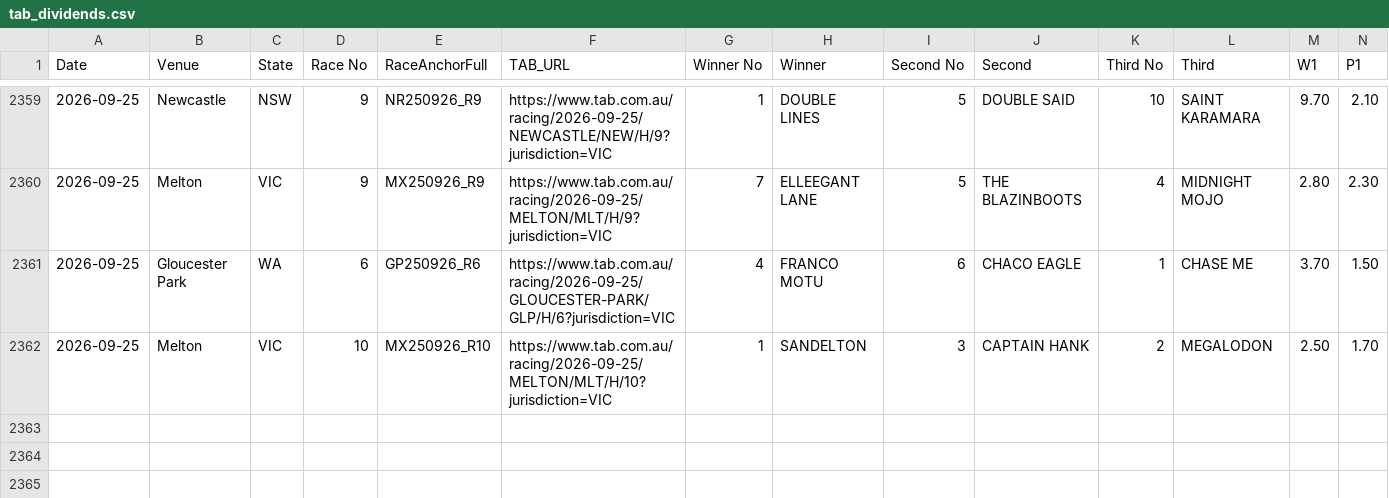
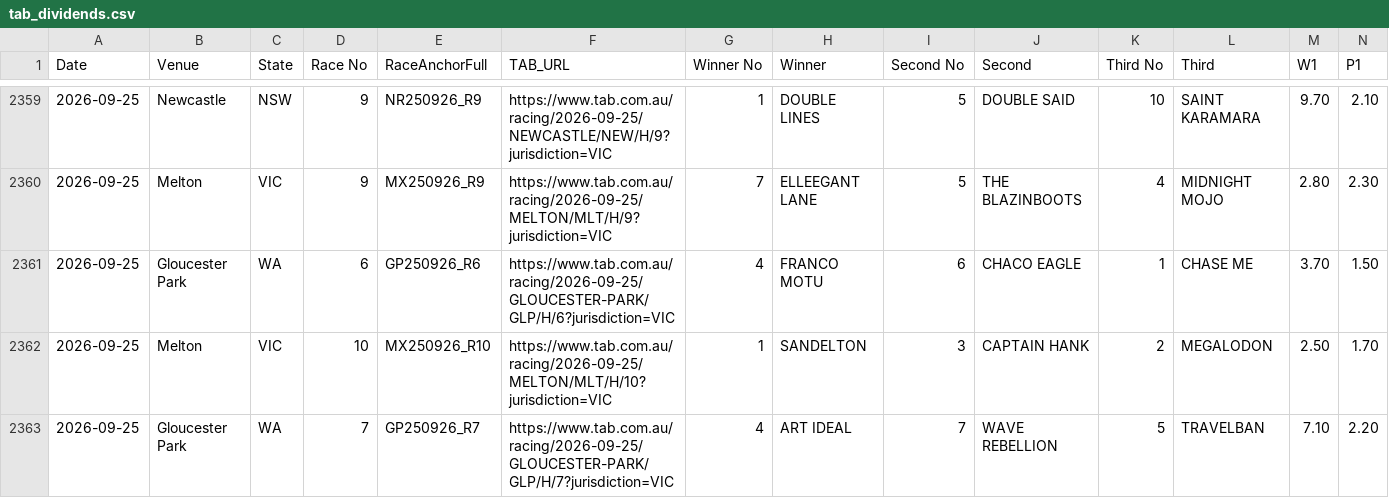
Before and after one commit to harnessapp/Trotify, a CSV file: tab_dividends.csv, drawn as a sheet; only a part is shown, gaps mark what is left out; rows hold the shown columns only; the diff names each change by its address in the sheet, - before the commit and + after, or states it on an @@ line.

Commit message:
Automated Trotify update

```diff
--- a/tab_dividends.csv
+++ b/tab_dividends.csv
+row 2363: 2026-09-25 | Gloucester Park | WA | 7 | GP250926_R7 | https://www.tab.com.au/racing/2026-09-25/GLOUCESTER-PARK/GLP/H/7?jurisdiction=VIC | 4 | ART IDEAL | 7 | WAVE REBELLION | 5 | TRAVELBAN | 7.10 | 2.20
```
